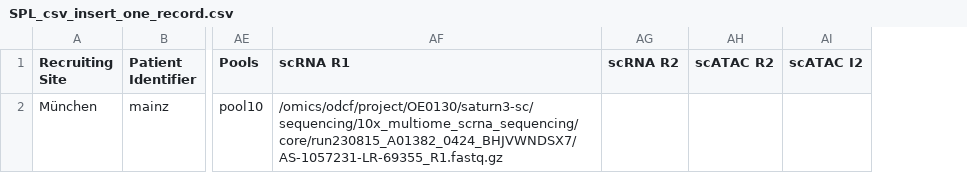
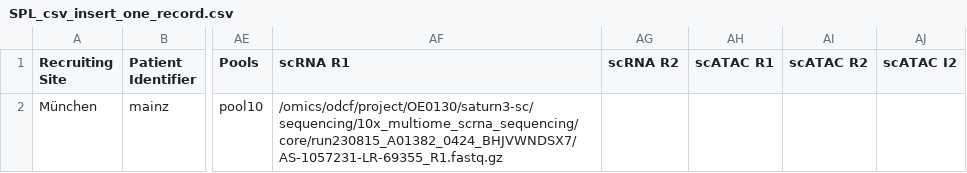
Before and after one commit to ICCB-Cologne/limetrack, a CSV file: csv-files/SPL_csv_insert_one_record.csv, drawn as a sheet; only a part is shown, gaps mark what is left out; the diff names each change by its address in the sheet, - before the commit and + after, or states it on an @@ line.

```diff
--- a/csv-files/SPL_csv_insert_one_record.csv
+++ b/csv-files/SPL_csv_insert_one_record.csv
+column AH (scATAC R1), empty
```
Also changed, not shown: csv-files/SPL_insert_one_record_with_error.csv, csv-files/all_groups_csv_insert_one_record.csv, 5 other files.
